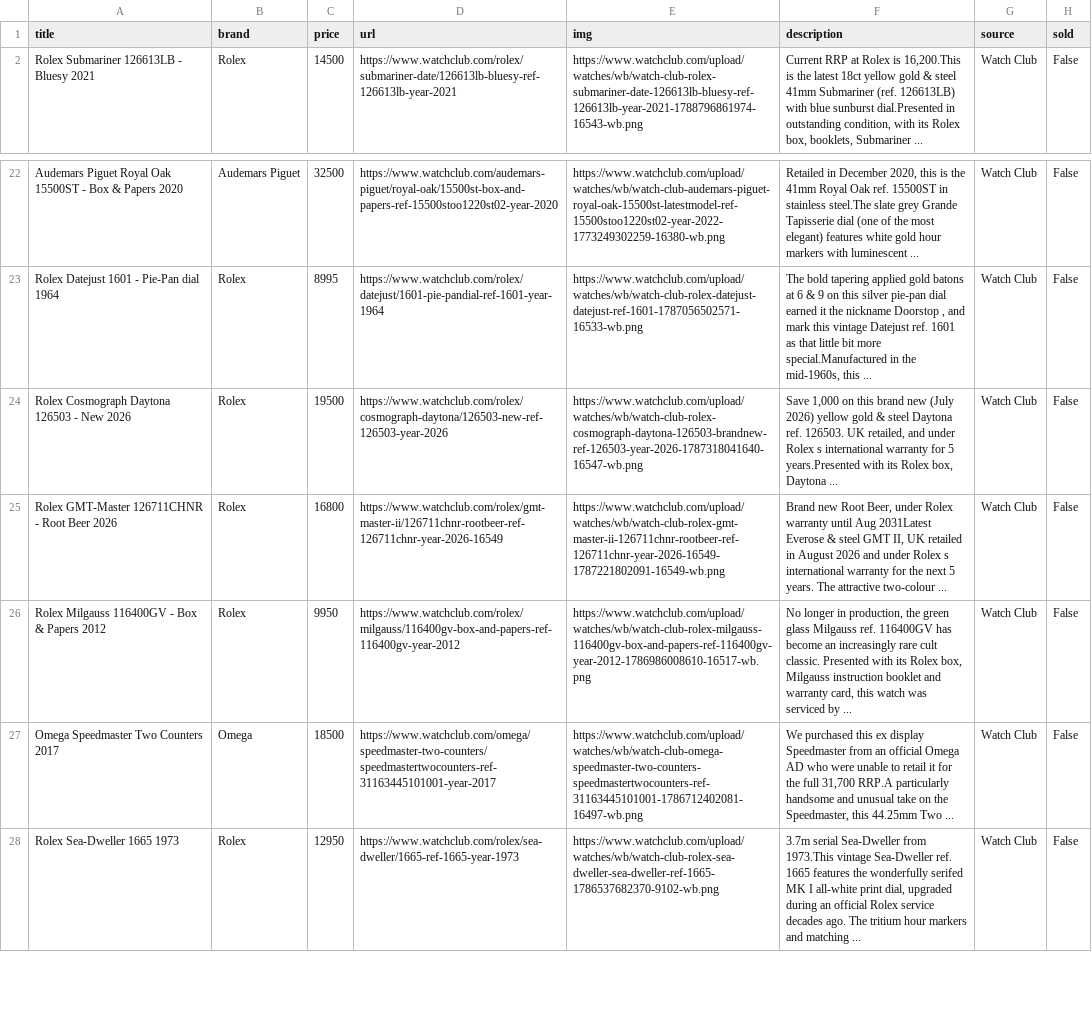
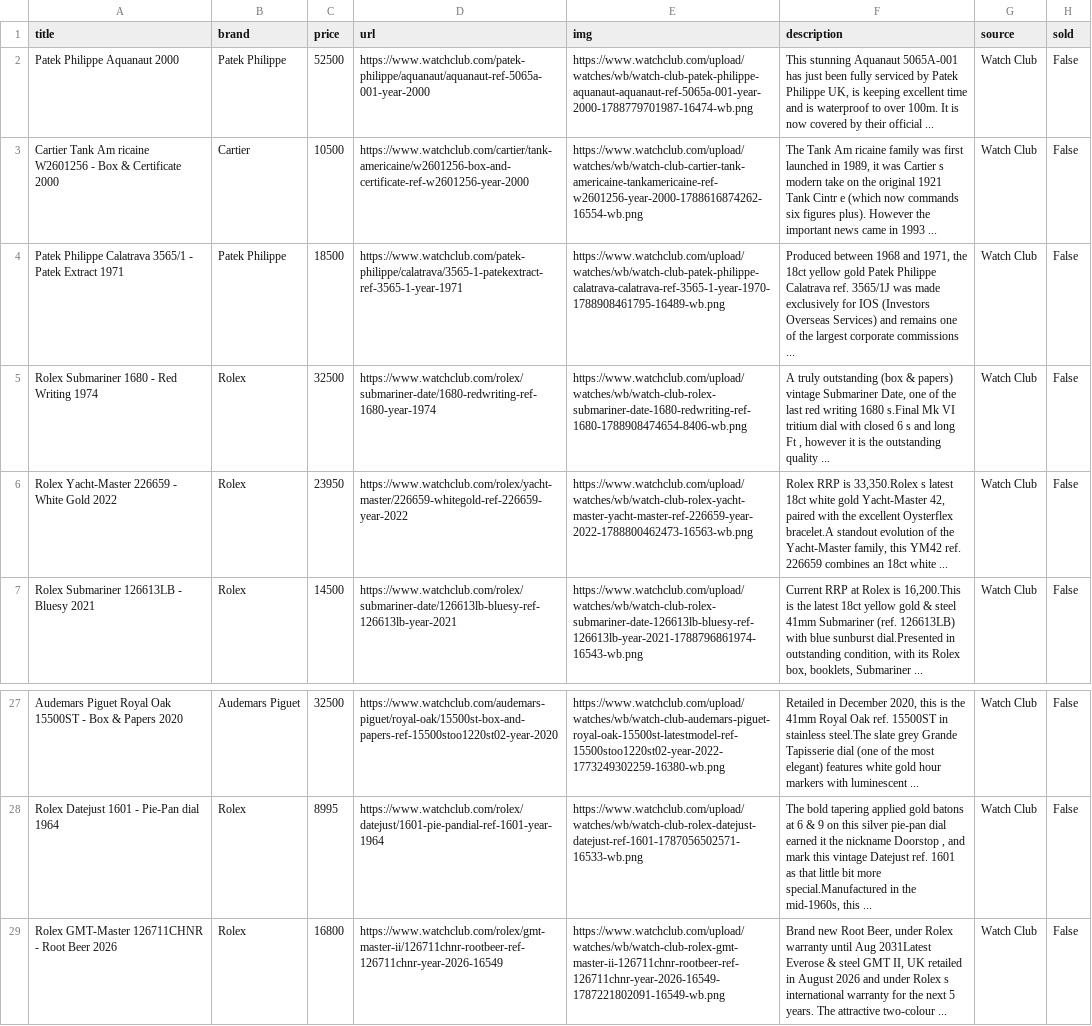
Before and after one commit to markatmutter-cloud/Dial, a CSV file: data/watchclub.csv, drawn as a sheet; only a part is shown, gaps mark what is left out; the shorter side is filled out with more unchanged rows; removed rows and columns are numbered as before the commit, all else as after; the diff names each change by its address in the sheet, - before the commit and + after, or states it on an @@ line.

```diff
--- a/data/watchclub.csv
+++ b/data/watchclub.csv
+row 2: Patek Philippe Aquanaut 2000 | Patek Philippe | 52500 | https://www.watchclub.com/patek-philippe/aquanaut/aquanaut-ref-5065a-001-year-2000 | https://www.watchclub.com/upload/watches/wb/watch-club-patek-philippe-aquanaut-aquanaut-ref-5065a-001-year-2000-1788779701987-16474-wb.png | This stunning Aquanaut 5065A-001 has just been fully serviced by Patek Philippe UK, is keeping excellent time and is waterproof to over 100m. It is now covered by their official ... | Watch Club | False
+row 3: Cartier Tank Am ricaine W2601256 - Box & Certificate 2000 | Cartier | 10500 | https://www.watchclub.com/cartier/tank-americaine/w2601256-box-and-certificate-ref-w2601256-year-2000 | https://www.watchclub.com/upload/watches/wb/watch-club-cartier-tank-americaine-tankamericaine-ref-w2601256-year-2000-1788616874262-16554-wb.png | The Tank Am ricaine family was first launched in 1989, it was Cartier s modern take on the original 1921 Tank Cintr e (which now commands six figures plus). However the important news came in 1993 ... | Watch Club | False
+row 4: Patek Philippe Calatrava 3565/1 - Patek Extract 1971 | Patek Philippe | 18500 | https://www.watchclub.com/patek-philippe/calatrava/3565-1-patekextract-ref-3565-1-year-1971 | https://www.watchclub.com/upload/watches/wb/watch-club-patek-philippe-calatrava-calatrava-ref-3565-1-year-1970-1788908461795-16489-wb.png | Produced between 1968 and 1971, the 18ct yellow gold Patek Philippe Calatrava ref. 3565/1J was made exclusively for IOS (Investors Overseas Services) and remains one of the largest corporate commissions ... | Watch Club | False
+row 5: Rolex Submariner 1680 - Red Writing 1974 | Rolex | 32500 | https://www.watchclub.com/rolex/submariner-date/1680-redwriting-ref-1680-year-1974 | https://www.watchclub.com/upload/watches/wb/watch-club-rolex-submariner-date-1680-redwriting-ref-1680-1788908474654-8406-wb.png | A truly outstanding (box & papers) vintage Submariner Date, one of the last red writing 1680 s.Final Mk VI tritium dial with closed 6 s and long Ft , however it is the outstanding quality ... | Watch Club | False
+row 6: Rolex Yacht-Master 226659 - White Gold 2022 | Rolex | 23950 | https://www.watchclub.com/rolex/yacht-master/226659-whitegold-ref-226659-year-2022 | https://www.watchclub.com/upload/watches/wb/watch-club-rolex-yacht-master-yacht-master-ref-226659-year-2022-1788800462473-16563-wb.png | Rolex RRP is 33,350.Rolex s latest 18ct white gold Yacht-Master 42, paired with the excellent Oysterflex bracelet.A standout evolution of the Yacht-Master family, this YM42 ref. 226659 combines an 18ct white ... | Watch Club | False
-row 24: Rolex Cosmograph Daytona 126503 - New 2026 | Rolex | 19500 | https://www.watchclub.com/rolex/cosmograph-daytona/126503-new-ref-126503-year-2026 | https://www.watchclub.com/upload/watches/wb/watch-club-rolex-cosmograph-daytona-126503-brandnew-ref-126503-year-2026-1787318041640-16547-wb.png | Save 1,000 on this brand new (July 2026) yellow gold & steel Daytona ref. 126503. UK retailed, and under Rolex s international warranty for 5 years.Presented with its Rolex box, Daytona ... | Watch Club | False
```
Also changed, not shown: data/collectorscorner.csv, data/menta.csv, 18 other files.
